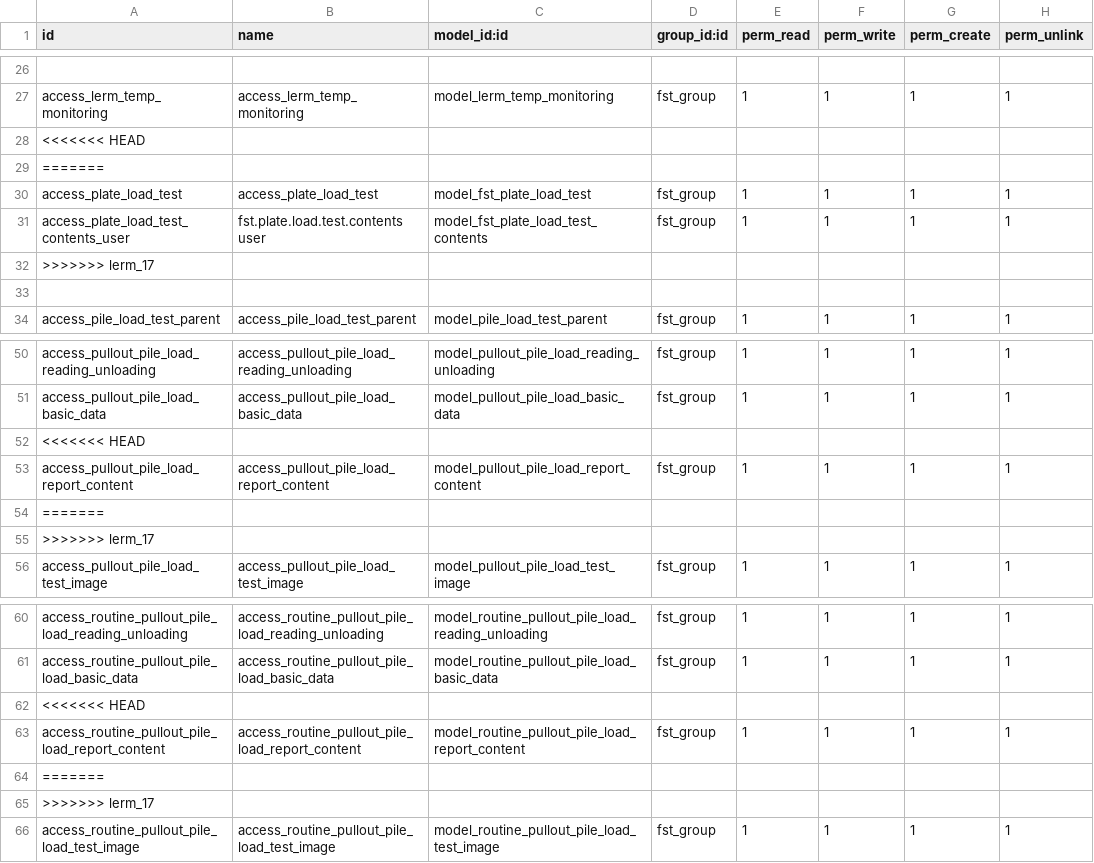
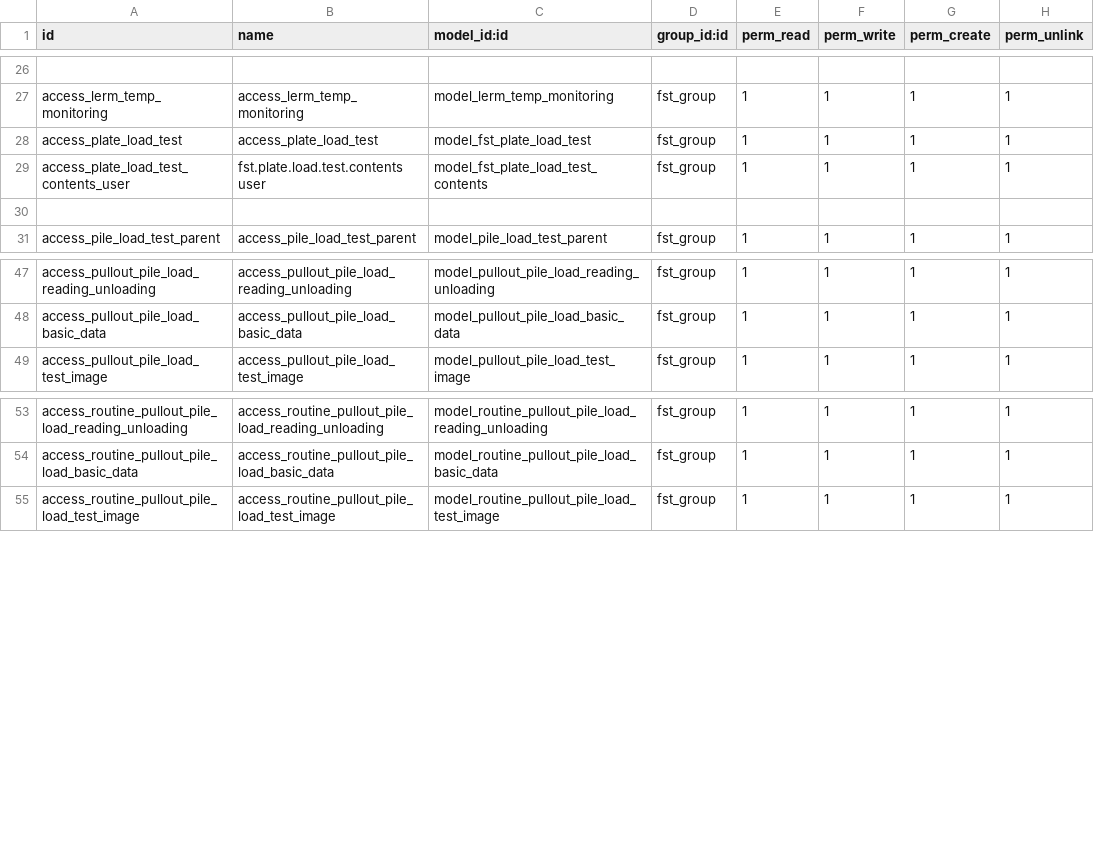
Before and after one commit to Usman-Shaikhnag/lerm_civil_products, a CSV file: fst/security/ir.model.access.csv, drawn as a sheet; only a part is shown, gaps mark what is left out; the diff names each change by its address in the sheet, - before the commit and + after, or states it on an @@ line.

```diff
--- a/fst/security/ir.model.access.csv
+++ b/fst/security/ir.model.access.csv
-row 28: <<<<<<< HEAD
-row 29: =======
-row 32: >>>>>>> lerm_17
-row 52: <<<<<<< HEAD
-row 53: access_pullout_pile_load_report_content | access_pullout_pile_load_report_content | model_pullout_pile_load_report_content | fst_group | 1 | 1 | 1 | 1
-row 54: =======
-row 55: >>>>>>> lerm_17
-row 62: <<<<<<< HEAD
-row 63: access_routine_pullout_pile_load_report_content | access_routine_pullout_pile_load_report_content | model_routine_pullout_pile_load_report_content | fst_group | 1 | 1 | 1 | 1
-row 64: =======
-row 65: >>>>>>> lerm_17
```
Also changed, not shown: 47 other files.
